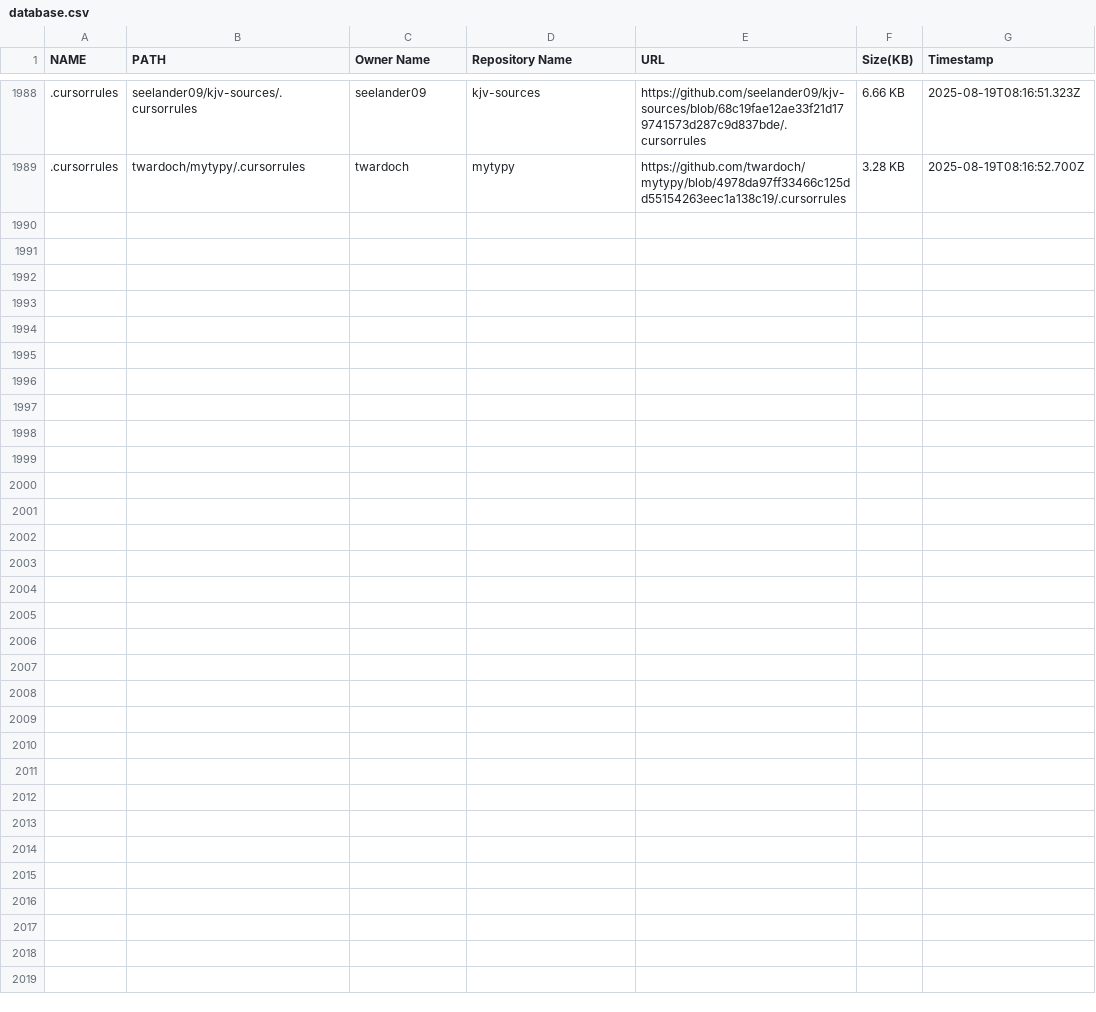
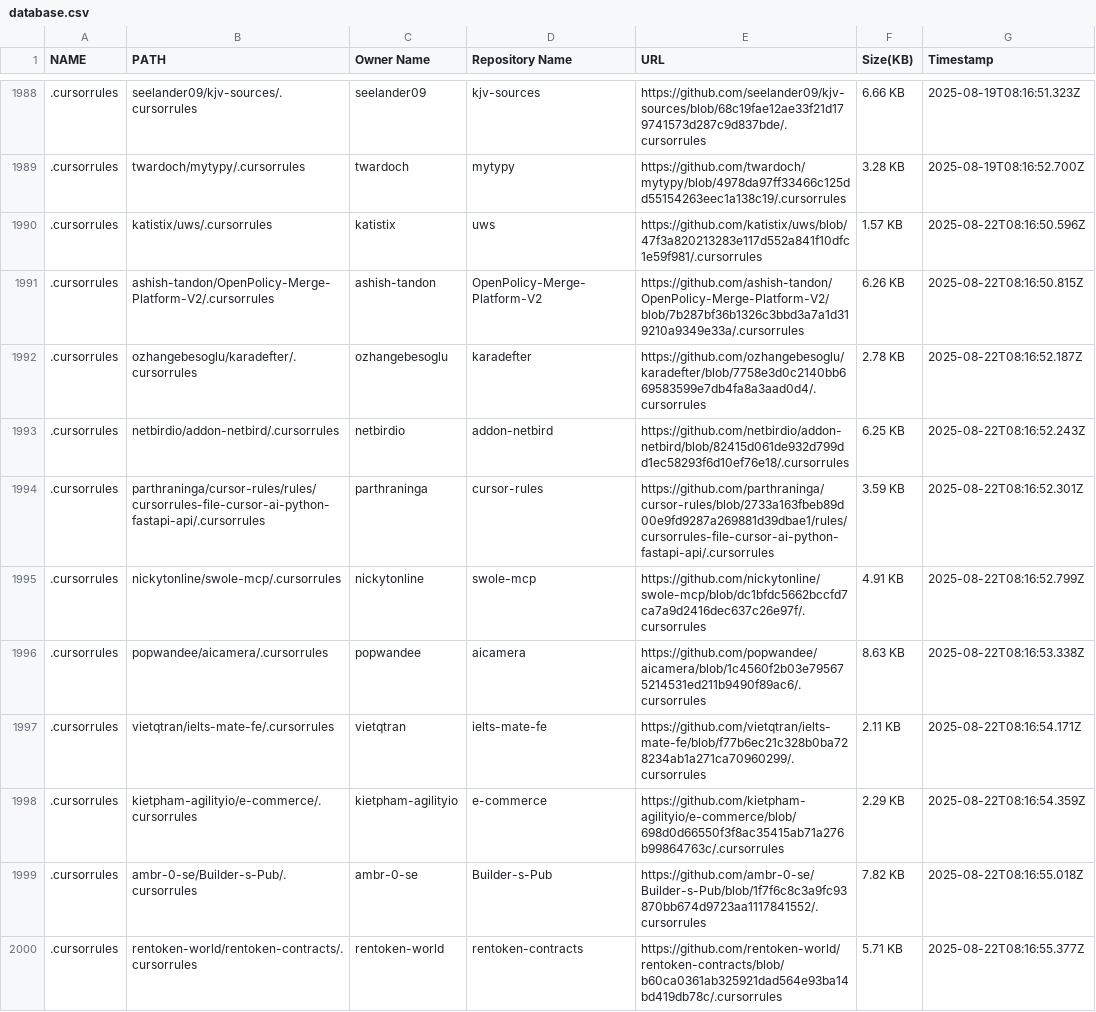
Before and after one commit to alpgul/Cursorrules-Database, a CSV file: csv/database.csv, drawn as a sheet; only a part is shown, gaps mark what is left out; the diff names each change by its address in the sheet, - before the commit and + after, or states it on an @@ line.

```diff
--- a/csv/database.csv
+++ b/csv/database.csv
+row 1990: .cursorrules | katistix/uws/.cursorrules | katistix | uws | https://github.com/katistix/uws/blob/47f3a820213283e117d552a841f10dfc1e59f981/.cursorrules | 1.57 KB | 2025-08-22T08:16:50.596Z
+row 1991: .cursorrules | ashish-tandon/OpenPolicy-Merge-Platform-V2/.cursorrules | ashish-tandon | OpenPolicy-Merge-Platform-V2 | https://github.com/ashish-tandon/OpenPolicy-Merge-Platform-V2/blob/7b287bf36b1326c3bbd3a7a1d319210a9349e33a/.cursorrules | 6.26 KB | 2025-08-22T08:16:50.815Z
+row 1992: .cursorrules | ozhangebesoglu/karadefter/.cursorrules | ozhangebesoglu | karadefter | https://github.com/ozhangebesoglu/karadefter/blob/7758e3d0c2140bb669583599e7db4fa8a3aad0d4/.cursorrules | 2.78 KB | 2025-08-22T08:16:52.187Z
+row 1993: .cursorrules | netbirdio/addon-netbird/.cursorrules | netbirdio | addon-netbird | https://github.com/netbirdio/addon-netbird/blob/82415d061de932d799dd1ec58293f6d10ef76e18/.cursorrules | 6.25 KB | 2025-08-22T08:16:52.243Z
+row 1994: .cursorrules | parthraninga/cursor-rules/rules/cursorrules-file-cursor-ai-python-fastapi-api/.cursorrules | parthraninga | cursor-rules | https://github.com/parthraninga/cursor-rules/blob/2733a163fbeb89d00e9fd9287a269881d39dbae1/rules/cursorrules-file-cursor-ai-python-fastapi-api/.cursorrules | 3.59 KB | 2025-08-22T08:16:52.301Z
+row 1995: .cursorrules | nickytonline/swole-mcp/.cursorrules | nickytonline | swole-mcp | https://github.com/nickytonline/swole-mcp/blob/dc1bfdc5662bccfd7ca7a9d2416dec637c26e97f/.cursorrules | 4.91 KB | 2025-08-22T08:16:52.799Z
+row 1996: .cursorrules | popwandee/aicamera/.cursorrules | popwandee | aicamera | https://github.com/popwandee/aicamera/blob/1c4560f2b03e795675214531ed211b9490f89ac6/.cursorrules | 8.63 KB | 2025-08-22T08:16:53.338Z
+row 1997: .cursorrules | vietqtran/ielts-mate-fe/.cursorrules | vietqtran | ielts-mate-fe | https://github.com/vietqtran/ielts-mate-fe/blob/f77b6ec21c328b0ba728234ab1a271ca70960299/.cursorrules | 2.11 KB | 2025-08-22T08:16:54.171Z
+row 1998: .cursorrules | kietpham-agilityio/e-commerce/.cursorrules | kietpham-agilityio | e-commerce | https://github.com/kietpham-agilityio/e-commerce/blob/698d0d66550f3f8ac35415ab71a276b99864763c/.cursorrules | 2.29 KB | 2025-08-22T08:16:54.359Z
+row 1999: .cursorrules | ambr-0-se/Builder-s-Pub/.cursorrules | ambr-0-se | Builder-s-Pub | https://github.com/ambr-0-se/Builder-s-Pub/blob/1f7f6c8c3a9fc93870bb674d9723aa1117841552/.cursorrules | 7.82 KB | 2025-08-22T08:16:55.018Z
+row 2000: .cursorrules | rentoken-world/rentoken-contracts/.cursorrules | rentoken-world | rentoken-contracts | https://github.com/rentoken-world/rentoken-contracts/blob/b60ca0361ab325921dad564e93ba14bd419db78c/.cursorrules | 5.71 KB | 2025-08-22T08:16:55.377Z
```
Also changed, not shown: 12 other files.
